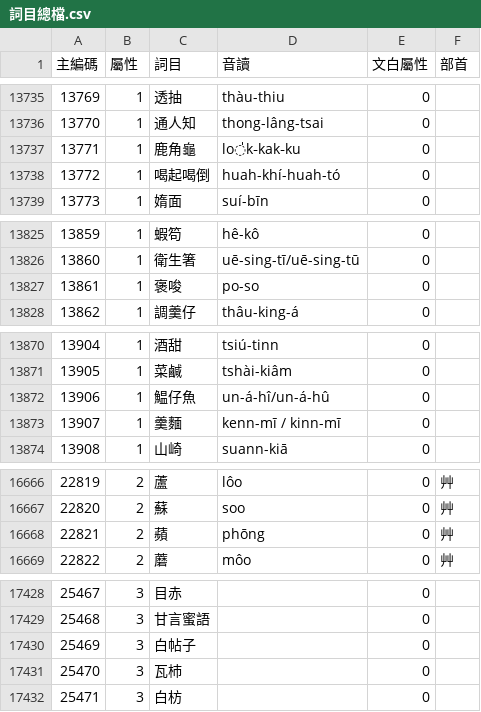
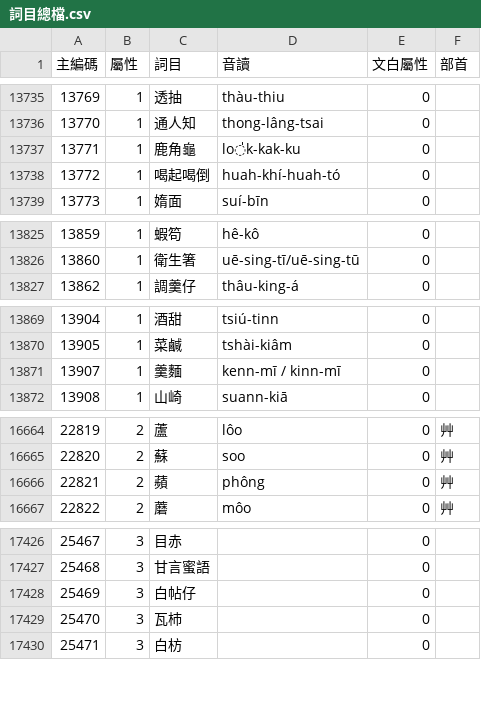
Before and after one commit to g0v/moedict-data-twblg, a CSV file: raw/詞目總檔.csv, drawn as a sheet; only a part is shown, gaps mark what is left out; the diff covers the shown part only.

```diff
--- a/raw/詞目總檔.csv
+++ b/raw/詞目總檔.csv
@@ -13736,3 +13736,3 @@
 13770,1,通人知,thong-lâng-tsai,0,
-13771,1,鹿角龜  ,lo̍k‑kak‑ku,0,
+13771,1,鹿角龜,lo̍k-kak-ku,0,
 13772,1,喝起喝倒,huah-khí-huah-tó,0,
@@ -13826,3 +13826,2 @@
 13860,1,衛生箸,uē-sing-tī/uē-sing-tū,0,
-13861,1,褒唆,po-so,0,
 13862,1,調羹仔,thâu-king-á,0,
@@ -13871,3 +13870,2 @@
 13905,1,菜鹹,tshài-kiâm ,0,
-13906,1,鰛仔魚,un-á-hî/un-á-hû ,0,
 13907,1,羹麵,kenn-mī / kinn-mī,0,
@@ -16667,3 +16665,3 @@
 22820,2,蘇,soo,0,艸
-22821,2,蘋,phōng,0,艸
+22821,2,蘋,phông,0,艸
 22822,2,蘑,môo,0,艸
@@ -17429,3 +17427,3 @@
 25468,3,甘言蜜語,,0,
-25469,3,白帖子,,0,
+25469,3,白帖仔,,0,
 25470,3,瓦杮,,0,
```
Also changed, not shown: 1 removed row elsewhere in this file, 7 other files.
